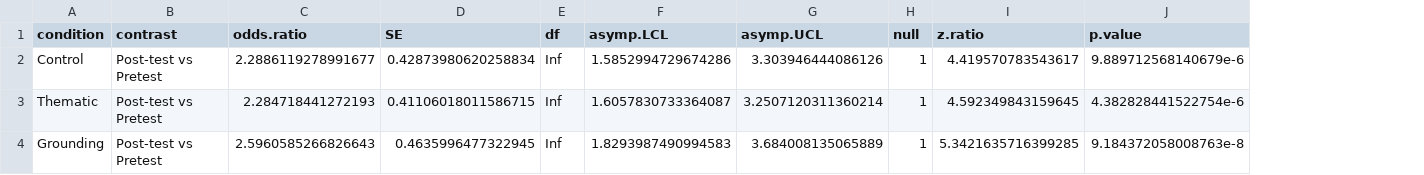
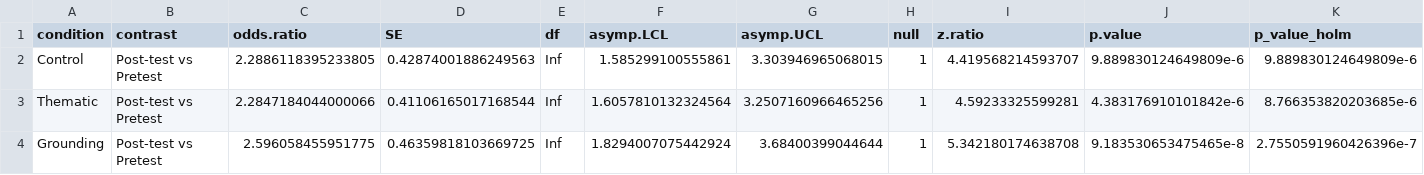
Before and after one commit to iambusra/l2vocab-acq, a CSV file: output/tables/secondary_within_condition_time_effects.csv, drawn as a sheet; the diff names each change by its address in the sheet, - before the commit and + after, or states it on an @@ line.

```diff
--- a/output/tables/secondary_within_condition_time_effects.csv
+++ b/output/tables/secondary_within_condition_time_effects.csv
+column K (p_value_holm), rows 2-4: 9.889830124649809e-6 | 8.766353820203685e-6 | 2.7550591960426396e-7
-C2 (odds.ratio): 2.2886119278991677
+C2 (odds.ratio): 2.2886118395233805
-D2 (SE): 0.42873980620258834
+D2 (SE): 0.42874001886249563
-F2 (asymp.LCL): 1.5852994729674286
+F2 (asymp.LCL): 1.585299100555861
-G2 (asymp.UCL): 3.303946444086126
+G2 (asymp.UCL): 3.303946965068015
-I2 (z.ratio): 4.419570783543617
+I2 (z.ratio): 4.419568214593707
-J2 (p.value): 9.889712568140679e-6
+J2 (p.value): 9.889830124649809e-6
-C3 (odds.ratio): 2.284718441272193
+C3 (odds.ratio): 2.2847184044000066
-D3 (SE): 0.41106018011586715
+D3 (SE): 0.41106165017168544
-F3 (asymp.LCL): 1.6057830733364087
+F3 (asymp.LCL): 1.6057810132324564
-G3 (asymp.UCL): 3.2507120311360214
+G3 (asymp.UCL): 3.2507160966465256
-I3 (z.ratio): 4.592349843159645
+I3 (z.ratio): 4.59233325599281
-J3 (p.value): 4.382828441522754e-6
+J3 (p.value): 4.383176910101842e-6
-C4 (odds.ratio): 2.5960585266826643
+C4 (odds.ratio): 2.596058455951775
-D4 (SE): 0.4635996477322945
+D4 (SE): 0.46359818103669725
-F4 (asymp.LCL): 1.8293987490994583
+F4 (asymp.LCL): 1.8294007075442924
-G4 (asymp.UCL): 3.684008135065889
+G4 (asymp.UCL): 3.68400399044644
-I4 (z.ratio): 5.3421635716399285
+I4 (z.ratio): 5.342180174638708
-J4 (p.value): 9.184372058008763e-8
+J4 (p.value): 9.183530653475465e-8
```
Also changed, not shown: output/diagnostics/primary_random_effects_selection.csv, output/tables/planned_contrasts_log_odds.csv, 36 other files.
